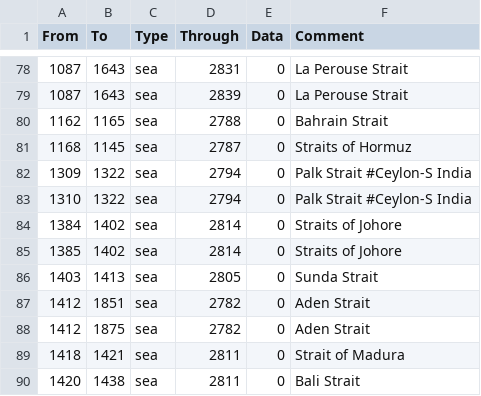
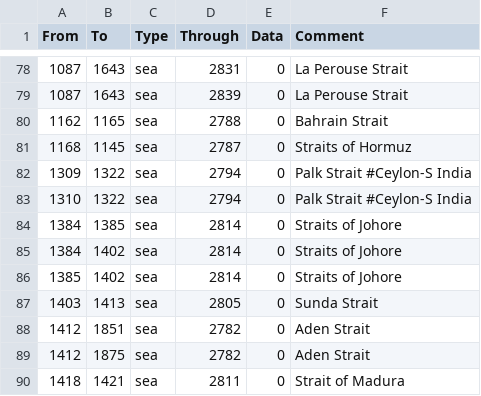
Before and after one commit to ShinWalks/concert-of-europe, a CSV file: PDM_Concert/map/adjacencies.csv, drawn as a sheet; only a part is shown, gaps mark what is left out; the shorter side is filled out with more unchanged rows.

```diff
--- a/PDM_Concert/map/adjacencies.csv
+++ b/PDM_Concert/map/adjacencies.csv
@@ -83,2 +83,3 @@ From;To;Type;Through;Data;Comment
 1310;1322;sea;2794;0;Palk Strait #Ceylon-S India
+1384;1385;sea;2814;0;Straits of Johore
 1384;1402;sea;2814;0;Straits of Johore
```
Also changed, not shown: PDM_Concert/localisation/PDM_CE.csv, 22 other files.
